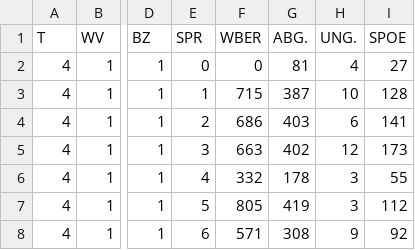
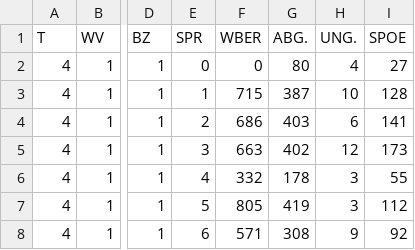
Before and after one commit to martin-kritzl/5BHIT-Wienwahl, a CSV file: data.csv, drawn as a sheet; only a part is shown, gaps mark what is left out; the diff names each change by its address in the sheet, - before the commit and + after, or states it on an @@ line.

```diff
--- a/data.csv
+++ b/data.csv
-G2 (ABG.): 81
+G2 (ABG.): 80
```
Also changed, not shown: 4 other files.
